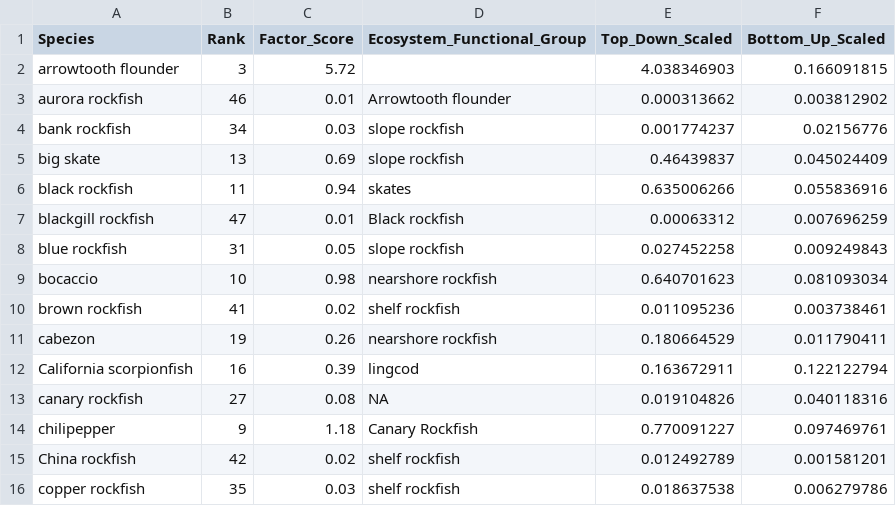
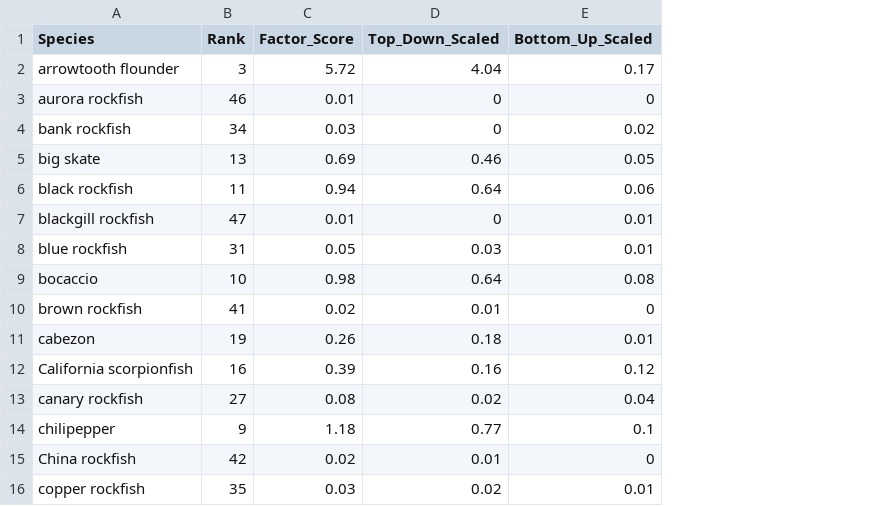
Before and after one commit to chantelwetzel-noaa/wcgfishSAP, a CSV file: tables/5_ecosystem.csv, drawn as a sheet; only a part is shown; removed rows and columns are numbered as before the commit, all else as after; the diff covers the shown part only; the diff names each change by its address in the sheet, - before the commit and + after, or states it on an @@ line.

Commit message:
round ecosystem values

```diff
--- a/tables/5_ecosystem.csv
+++ b/tables/5_ecosystem.csv
-column D (Ecosystem_Functional_Group), rows 3-16: Arrowtooth flounder | slope rockfish | slope rockfish | skates | Black rockfish | slope rockfish | nearshore rockfish | shelf rockfish | nearshore rockfish | lingcod | NA | Canary Rockfish | shelf rockfish | shelf rockfish
-D2 (Top_Down_Scaled): 4.038346903
+D2 (Top_Down_Scaled): 4.04
-E2 (Bottom_Up_Scaled): 0.166091815
+E2 (Bottom_Up_Scaled): 0.17
-D3 (Top_Down_Scaled): 0.000313662
+D3 (Top_Down_Scaled): 0
-E3 (Bottom_Up_Scaled): 0.003812902
+E3 (Bottom_Up_Scaled): 0
-D4 (Top_Down_Scaled): 0.001774237
+D4 (Top_Down_Scaled): 0
-E4 (Bottom_Up_Scaled): 0.02156776
+E4 (Bottom_Up_Scaled): 0.02
-D5 (Top_Down_Scaled): 0.46439837
+D5 (Top_Down_Scaled): 0.46
-E5 (Bottom_Up_Scaled): 0.045024409
+E5 (Bottom_Up_Scaled): 0.05
-D6 (Top_Down_Scaled): 0.635006266
+D6 (Top_Down_Scaled): 0.64
-E6 (Bottom_Up_Scaled): 0.055836916
+E6 (Bottom_Up_Scaled): 0.06
-D7 (Top_Down_Scaled): 0.00063312
+D7 (Top_Down_Scaled): 0
-E7 (Bottom_Up_Scaled): 0.007696259
+E7 (Bottom_Up_Scaled): 0.01
-D8 (Top_Down_Scaled): 0.027452258
+D8 (Top_Down_Scaled): 0.03
-E8 (Bottom_Up_Scaled): 0.009249843
+E8 (Bottom_Up_Scaled): 0.01
-D9 (Top_Down_Scaled): 0.640701623
+D9 (Top_Down_Scaled): 0.64
-E9 (Bottom_Up_Scaled): 0.081093034
+E9 (Bottom_Up_Scaled): 0.08
-D10 (Top_Down_Scaled): 0.011095236
+D10 (Top_Down_Scaled): 0.01
-E10 (Bottom_Up_Scaled): 0.003738461
+E10 (Bottom_Up_Scaled): 0
-D11 (Top_Down_Scaled): 0.180664529
+D11 (Top_Down_Scaled): 0.18
-E11 (Bottom_Up_Scaled): 0.011790411
+E11 (Bottom_Up_Scaled): 0.01
-D12 (Top_Down_Scaled): 0.163672911
+D12 (Top_Down_Scaled): 0.16
-E12 (Bottom_Up_Scaled): 0.122122794
+E12 (Bottom_Up_Scaled): 0.12
-D13 (Top_Down_Scaled): 0.019104826
+D13 (Top_Down_Scaled): 0.02
-E13 (Bottom_Up_Scaled): 0.040118316
+E13 (Bottom_Up_Scaled): 0.04
-D14 (Top_Down_Scaled): 0.770091227
+D14 (Top_Down_Scaled): 0.77
-E14 (Bottom_Up_Scaled): 0.097469761
+E14 (Bottom_Up_Scaled): 0.1
-D15 (Top_Down_Scaled): 0.012492789
+D15 (Top_Down_Scaled): 0.01
-E15 (Bottom_Up_Scaled): 0.001581201
+E15 (Bottom_Up_Scaled): 0
-D16 (Top_Down_Scaled): 0.018637538
+D16 (Top_Down_Scaled): 0.02
-E16 (Bottom_Up_Scaled): 0.006279786
+E16 (Bottom_Up_Scaled): 0.01
```
Also changed, not shown: 100 edited cells elsewhere in this file.
